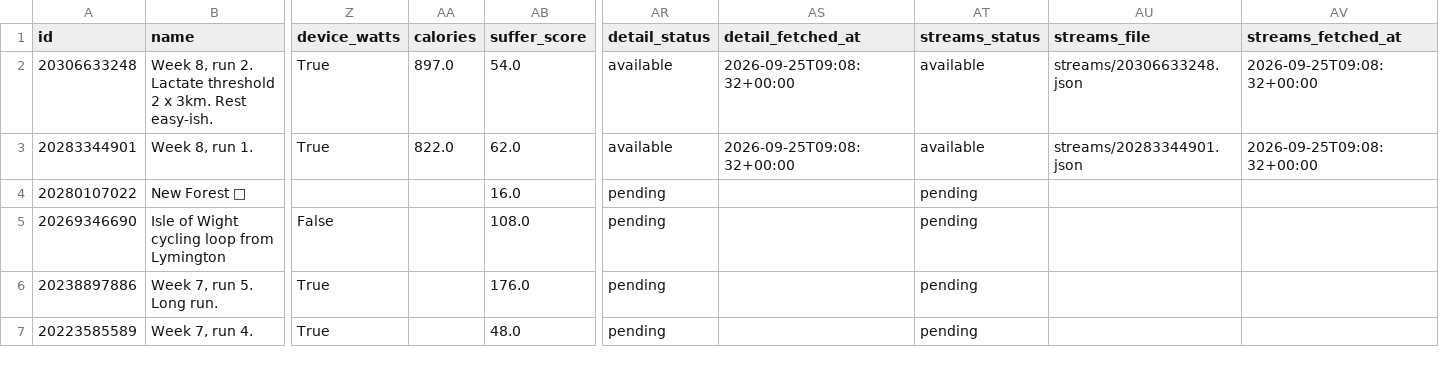
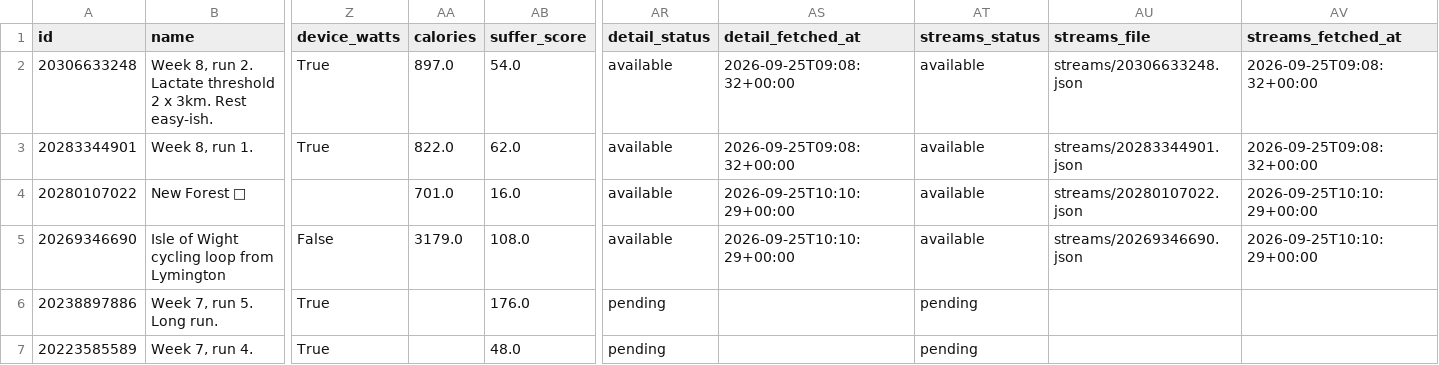
Before and after one commit to holder-josh/valencia-1870, a CSV file: docs/workouts.csv, drawn as a sheet; only a part is shown, gaps mark what is left out; the diff names each change by its address in the sheet, - before the commit and + after, or states it on an @@ line.

```diff
--- a/docs/workouts.csv
+++ b/docs/workouts.csv
-AA4 (calories): (empty)
+AA4 (calories): 701.0
-AR4:AR5 (detail_status): pending
+AR4:AR5 (detail_status): available
-AS4:AS5 (detail_fetched_at): (empty)
+AS4:AS5 (detail_fetched_at): 2026-09-25T10:10:29+00:00
-AT4:AT5 (streams_status): pending
+AT4:AT5 (streams_status): available
-AU4 (streams_file): (empty)
+AU4 (streams_file): streams/20280107022.json
-AV4:AV5 (streams_fetched_at): (empty)
+AV4:AV5 (streams_fetched_at): 2026-09-25T10:10:29+00:00
-AA5 (calories): (empty)
+AA5 (calories): 3179.0
-AU5 (streams_file): (empty)
+AU5 (streams_file): streams/20269346690.json
```
Also changed, not shown: 5 other files.
